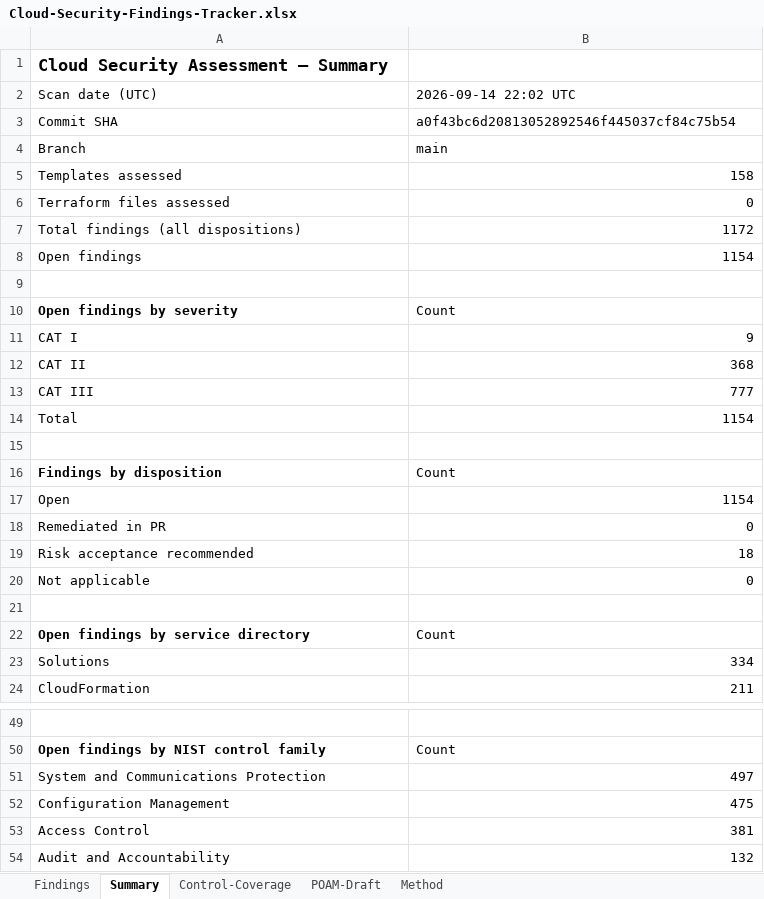
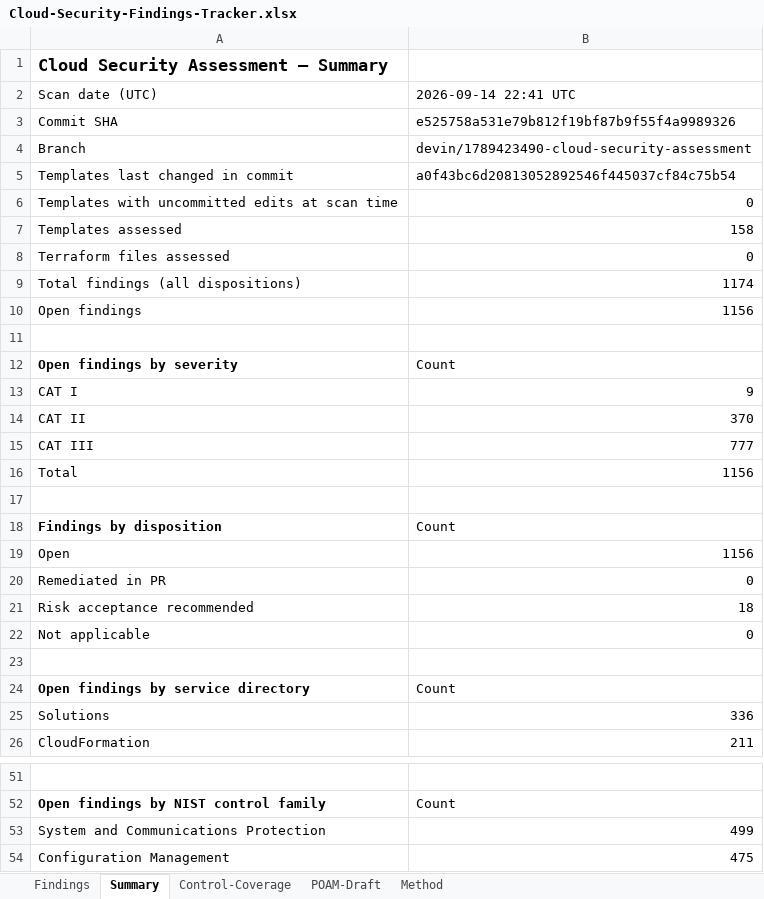
Before and after one commit to COG-GTM/aws-cloudformation-templates, an Excel workbook: security-assessment/Cloud-Security-Findings-Tracker.xlsx, sheet Summary, drawn as a sheet; only a part is shown, gaps mark what is left out; the shorter side is filled out with more unchanged rows; values as stored, in another font and other column widths than the file's, no borders; addresses are those after the commit; the diff covers the shown part only; the diff names each change by its address in the sheet, - before the commit and + after, or states it on an @@ line.

```diff
--- a/security-assessment/Cloud-Security-Findings-Tracker.xlsx (sheet Summary)
+++ b/security-assessment/Cloud-Security-Findings-Tracker.xlsx (sheet Summary)
-B2: 2026-09-14 22:02 UTC
+B2: 2026-09-14 22:41 UTC
-B3: a0f43bc6d20813052892546f445037cf84c75b54
+B3: e525758a531e79b812f19bf87b9f55f4a9989326
-B4: main
+B4: devin/1789423490-cloud-security-assessment
+row 5: Templates last changed in commit | a0f43bc6d20813052892546f445037cf84c75b54
+row 6: Templates with uncommitted edits at scan time | 0
-B9: 1172
+B9: 1174
-B10: 1154
+B10: 1156
-B14: 368
+B14: 370
-B16: 1154
+B16: 1156
-B19: 1154
+B19: 1156
-B25: 334
+B25: 336
-B53: 497
+B53: 499
```
Also changed, not shown: 1 edited cell elsewhere in this sheet, sheet POAM-Draft, sheet Findings, sheet Method, sheet Control-Coverage, 5 other files.
